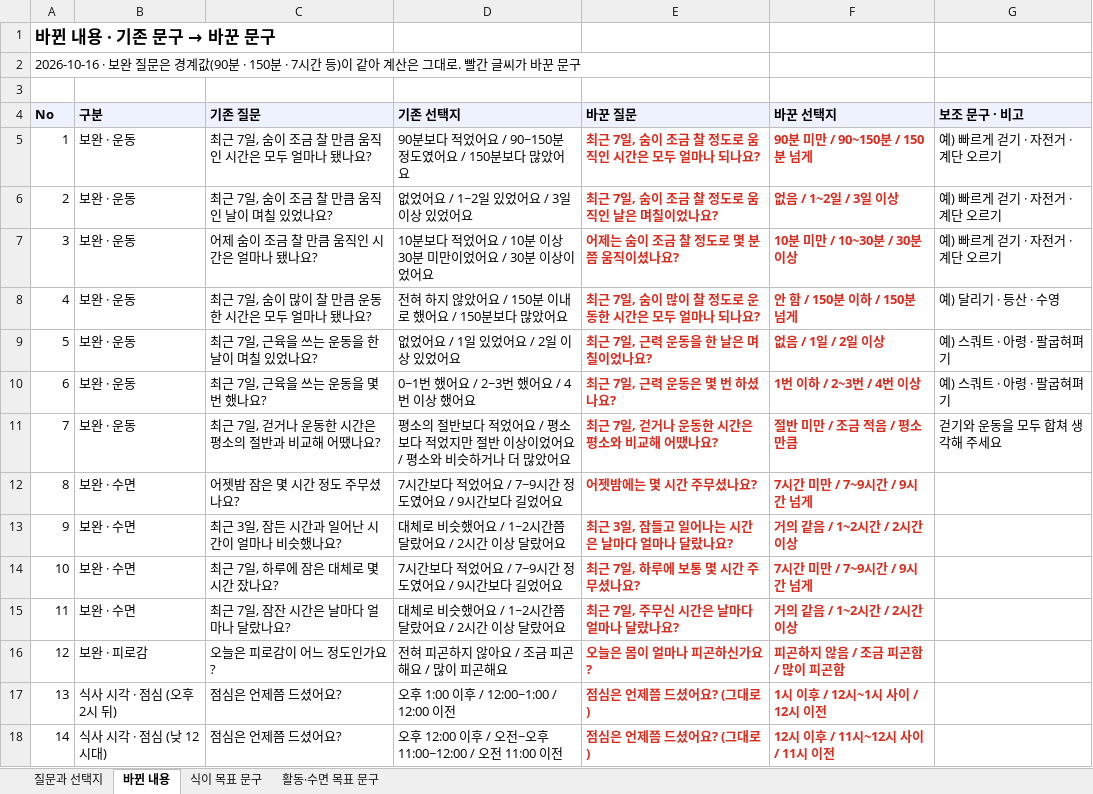
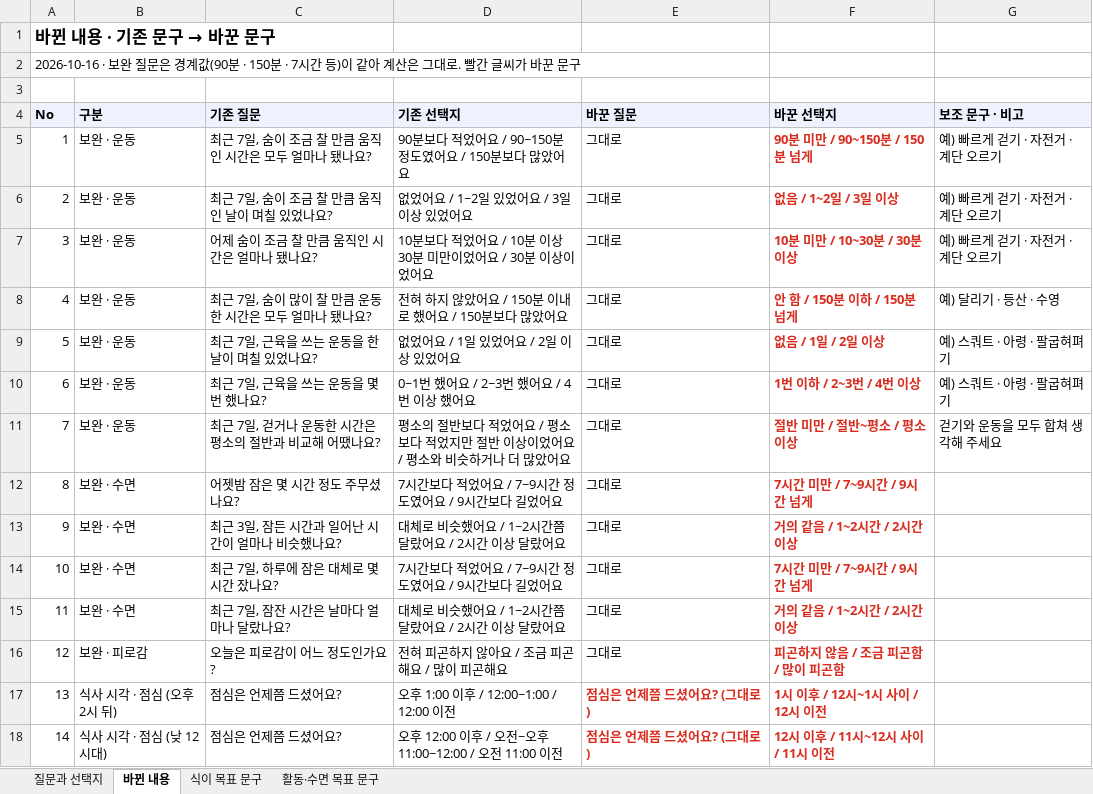
Before and after one commit to srleeinkorea/Project_maiReport, an Excel workbook: docs/화면/10_홈탭/maiReport_홈_오늘의질문_문구_v1.0.0.xlsx, sheet 바뀐 내용, drawn as a sheet; values as stored, in another font and other column widths than the file's, no borders; the diff names each change by its address in the sheet, - before the commit and + after, or states it on an @@ line.

```diff
--- a/docs/화면/10_홈탭/maiReport_홈_오늘의질문_문구_v1.0.0.xlsx (sheet 바뀐 내용)
+++ b/docs/화면/10_홈탭/maiReport_홈_오늘의질문_문구_v1.0.0.xlsx (sheet 바뀐 내용)
-E5 (바꾼 질문): 최근 7일, 숨이 조금 찰 정도로 움직인 시간은 모두 얼마나 되나요?
+E5 (바꾼 질문): 그대로
@@ E5:E16 bold: on → off, text colour: #D92D20 → black @@
-E6 (바꾼 질문): 최근 7일, 숨이 조금 찰 정도로 움직인 날은 며칠이었나요?
+E6 (바꾼 질문): 그대로
-E7 (바꾼 질문): 어제는 숨이 조금 찰 정도로 몇 분쯤 움직이셨나요?
+E7 (바꾼 질문): 그대로
-E8 (바꾼 질문): 최근 7일, 숨이 많이 찰 정도로 운동한 시간은 모두 얼마나 되나요?
+E8 (바꾼 질문): 그대로
-E9 (바꾼 질문): 최근 7일, 근력 운동을 한 날은 며칠이었나요?
+E9 (바꾼 질문): 그대로
-E10 (바꾼 질문): 최근 7일, 근력 운동은 몇 번 하셨나요?
+E10 (바꾼 질문): 그대로
-E11 (바꾼 질문): 최근 7일, 걷거나 운동한 시간은 평소와 비교해 어땠나요?
+E11 (바꾼 질문): 그대로
-F11 (바꾼 선택지): 절반 미만 / 조금 적음 / 평소만큼
+F11 (바꾼 선택지): 절반 미만 / 절반~평소 / 평소 이상
-E12 (바꾼 질문): 어젯밤에는 몇 시간 주무셨나요?
+E12 (바꾼 질문): 그대로
-E13 (바꾼 질문): 최근 3일, 잠들고 일어나는 시간은 날마다 얼마나 달랐나요?
+E13 (바꾼 질문): 그대로
-E14 (바꾼 질문): 최근 7일, 하루에 보통 몇 시간 주무셨나요?
+E14 (바꾼 질문): 그대로
-E15 (바꾼 질문): 최근 7일, 주무신 시간은 날마다 얼마나 달랐나요?
+E15 (바꾼 질문): 그대로
-E16 (바꾼 질문): 오늘은 몸이 얼마나 피곤하신가요?
+E16 (바꾼 질문): 그대로
```
Also changed, not shown: sheet 질문과 선택지, docs/엔진/코칭목표/지식DB/maiReport_지식DB_자가응답질문_선택지_v1.0.0.xlsx, 12 other files.
